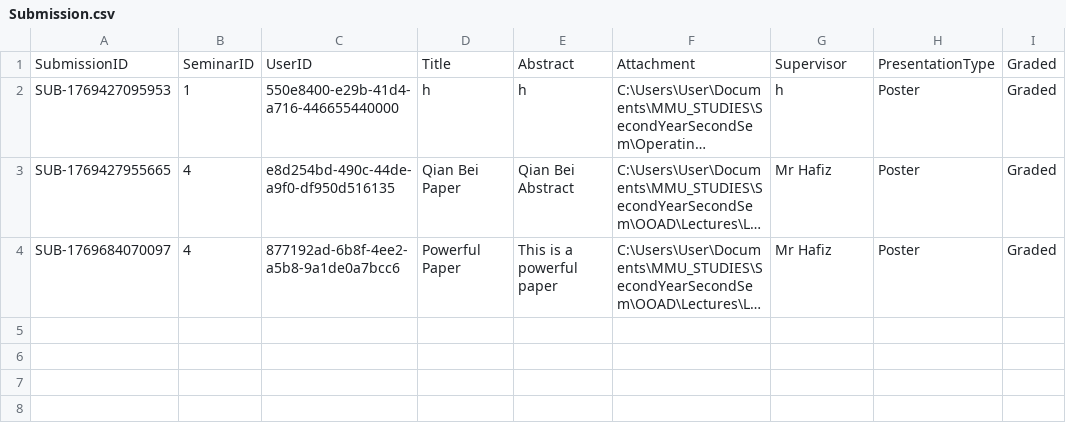
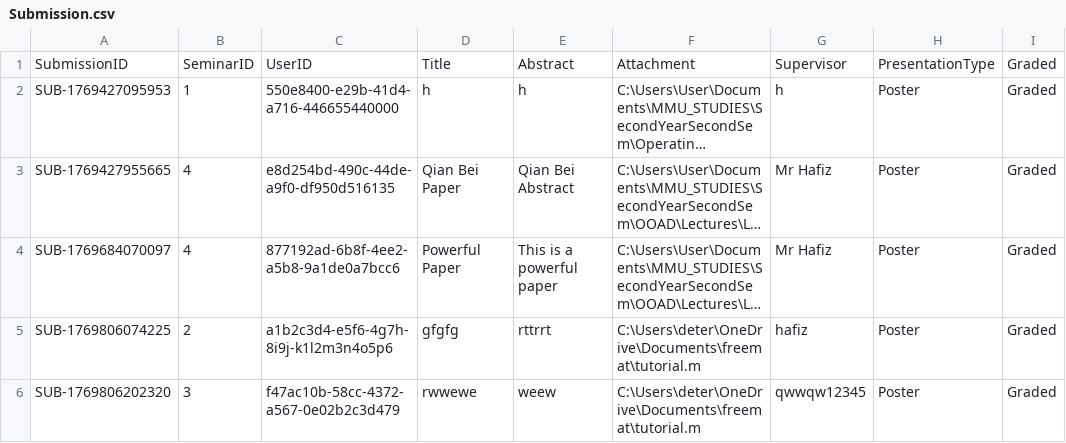
Before and after one commit to C2Meng/seminar_management_system, a CSV file: Data/Submission.csv, drawn as a sheet; long unchanged cells end in …; the diff names each change by its address in the sheet, - before the commit and + after, or states it on an @@ line.

Commit message:
Fix graded bug

```diff
--- a/Data/Submission.csv
+++ b/Data/Submission.csv
+row 5: SUB-1769806074225 | 2 | a1b2c3d4-e5f6-4g7h-8i9j-k1l2m3n4o5p6 | gfgfg | rttrrt | C:\Users\deter\OneDrive\Documents\freemat\tutorial.m | hafiz | Poster | Graded
+row 6: SUB-1769806202320 | 3 | f47ac10b-58cc-4372-a567-0e02b2c3d479 | rwwewe | weew | C:\Users\deter\OneDrive\Documents\freemat\tutorial.m | qwwqw12345 | Poster | Graded
```
Also changed, not shown: Data/sessions.csv, 4 other files.
